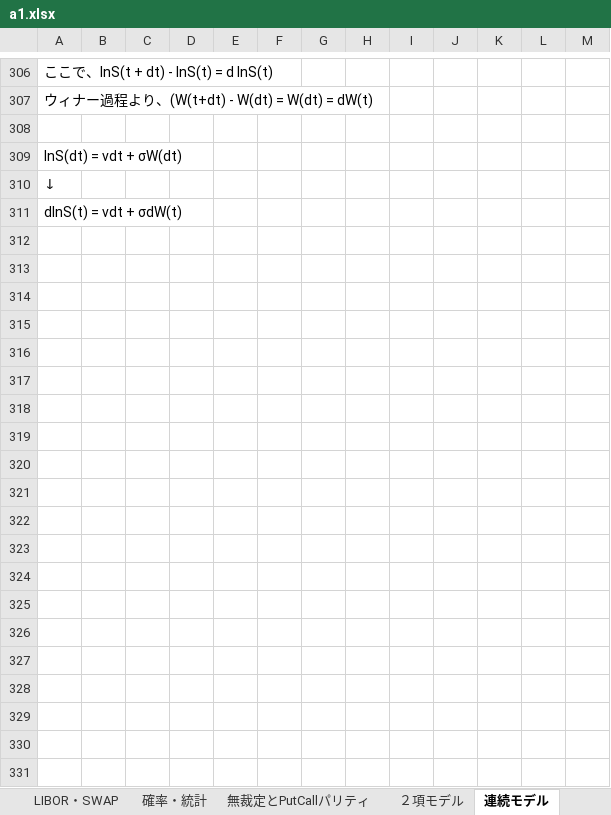
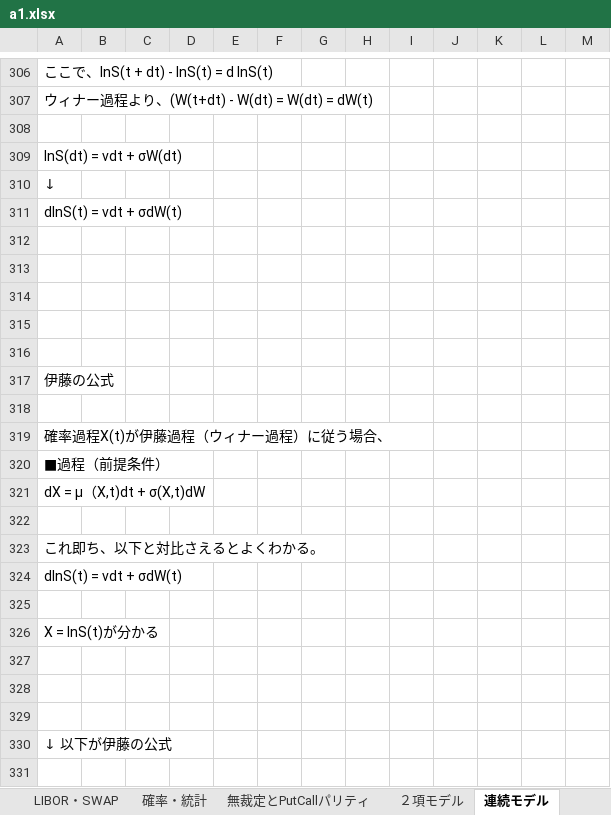
Before and after one commit to kyouken/1, an Excel workbook: a1.xlsx, sheet 連続モデル, drawn as a sheet; only a part is shown, gaps mark what is left out; values as stored, in another font and other column widths than the file's, no cell formats; charts and pictures not drawn; the diff covers the shown part only; the diff names each change by its address in the sheet, - before the commit and + after, or states it on an @@ line.

```diff
--- a/a1.xlsx (sheet 連続モデル)
+++ b/a1.xlsx (sheet 連続モデル)
+row 312: (empty)
+row 313: (empty)
+row 314: (empty)
+row 315: (empty)
+row 316: (empty)
+row 317: 伊藤の公式
+row 318: (empty)
+row 319: 確率過程X(t)が伊藤過程（ウィナー過程）に従う場合、
+row 320: ■過程（前提条件）
+row 321: dX = μ（X,t)dt + σ(X,t)dW
+row 322: (empty)
+row 323: これ即ち、以下と対比さえるとよくわかる。
+row 324: dlnS(t) = νdt + σdW(t)
+row 325: (empty)
+row 326: X = lnS(t)が分かる
+row 327: (empty)
+row 328: (empty)
+row 329: (empty)
+row 330: ↓ 以下が伊藤の公式
+row 331: (empty)
```
Also changed, not shown: 163 added rows and 2 edited cells elsewhere in this sheet, cell formats, charts or pictures, 1 other file.
